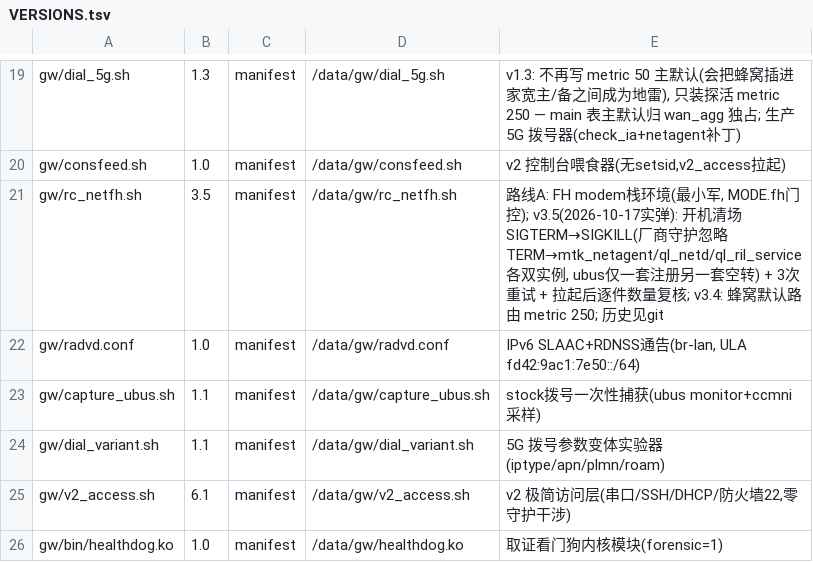
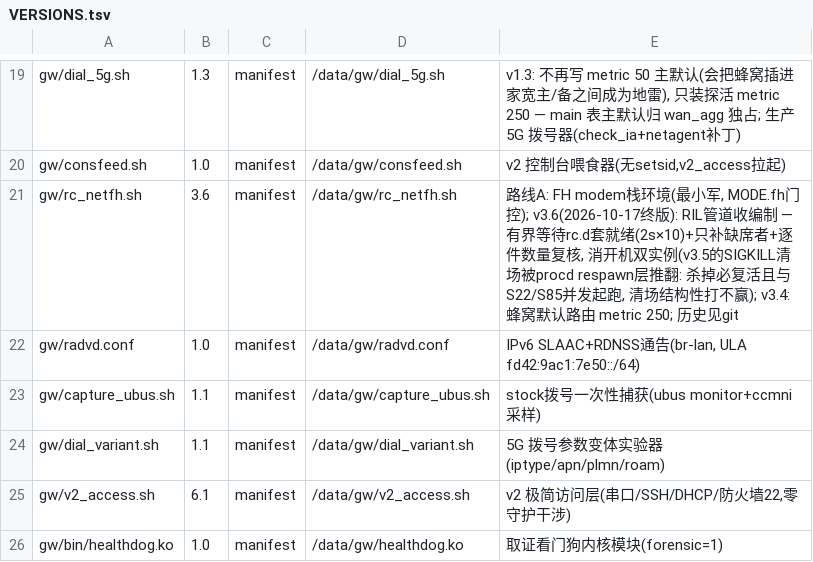
Before and after one commit to chr431/fiberhome-lg6151m, a TSV file: tools/VERSIONS.tsv, drawn as a sheet; only a part is shown, gaps mark what is left out.

```diff
--- a/tools/VERSIONS.tsv
+++ b/tools/VERSIONS.tsv
@@ -20,3 +20,3 @@ gw/dial_5g.sh	1.3	manifest	/data/gw/dial_5g.sh	v1.3: 不再写 metric 50 主默
 gw/consfeed.sh	1.0	manifest	/data/gw/consfeed.sh	v2 控制台喂食器(无setsid,v2_access拉起)
-gw/rc_netfh.sh	3.5	manifest	/data/gw/rc_netfh.sh	路线A: FH modem栈环境(最小军, MODE.fh门控); v3.5(2026-10-17实弹): 开机清场 SIGTERM→SIGKILL(厂商守护忽略TERM→mtk_netagent/ql_netd/ql_ril_service 各双实例, ubus仅一套注册另一套空转) + 3次重试 + 拉起后逐件数量复核; v3.4: 蜂窝默认路由 metric 250; 历史见git
+gw/rc_netfh.sh	3.6	manifest	/data/gw/rc_netfh.sh	路线A: FH modem栈环境(最小军, MODE.fh门控); v3.6(2026-10-17终版): RIL管道收编制 — 有界等待rc.d套就绪(2s×10)+只补缺席者+逐件数量复核, 消开机双实例(v3.5的SIGKILL清场被procd respawn层推翻: 杀掉必复活且与S22/S85并发起跑, 清场结构性打不赢); v3.4: 蜂窝默认路由 metric 250; 历史见git
 gw/radvd.conf	1.0	manifest	/data/gw/radvd.conf	IPv6 SLAAC+RDNSS通告(br-lan, ULA fd42:9ac1:7e50::/64)
```
Also changed, not shown: docs/CONCLUSIONS.tsv, 3 other files.
